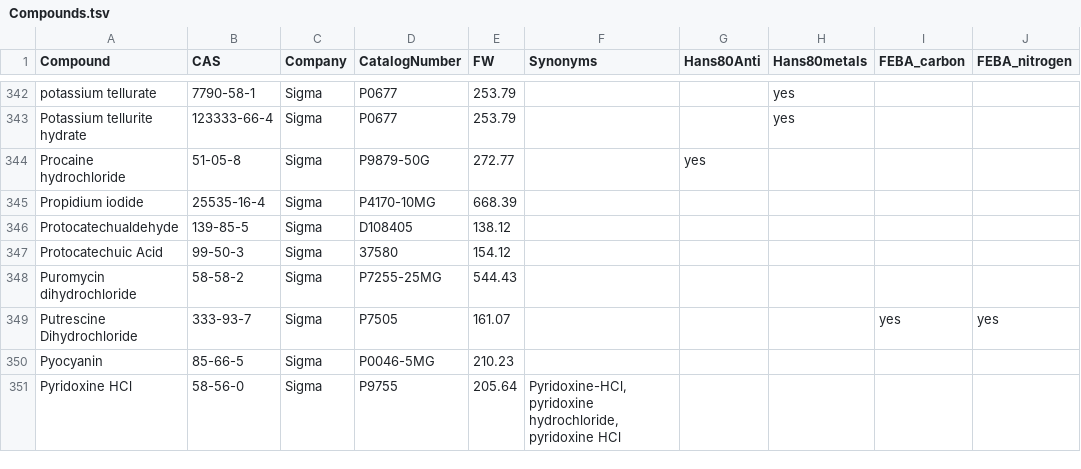
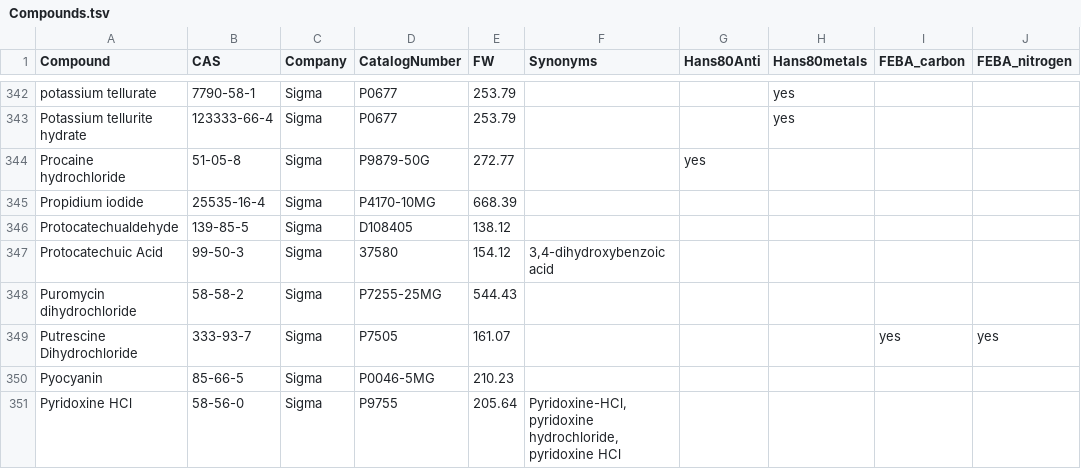
Before and after one commit to pranjan77/test_feba, a TSV file: metadata/Compounds.tsv, drawn as a sheet; only a part is shown, gaps mark what is left out; the diff covers the shown part only; the diff names each change by its address in the sheet, - before the commit and + after, or states it on an @@ line.

```diff
--- a/metadata/Compounds.tsv
+++ b/metadata/Compounds.tsv
-F347 (Synonyms): (empty)
+F347 (Synonyms): 3,4-dihydroxybenzoic acid
```
Also changed, not shown: 32 added rows elsewhere in this file, 1 other file.
